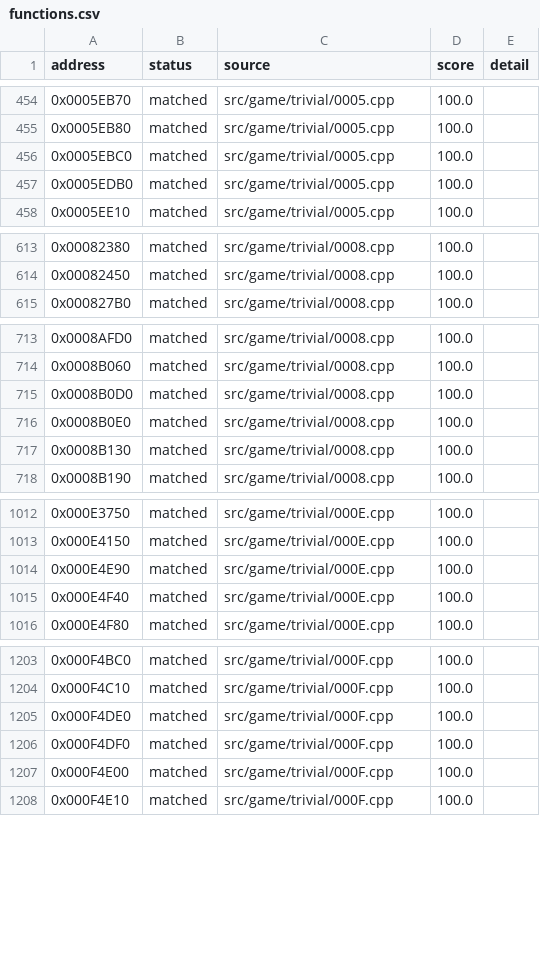
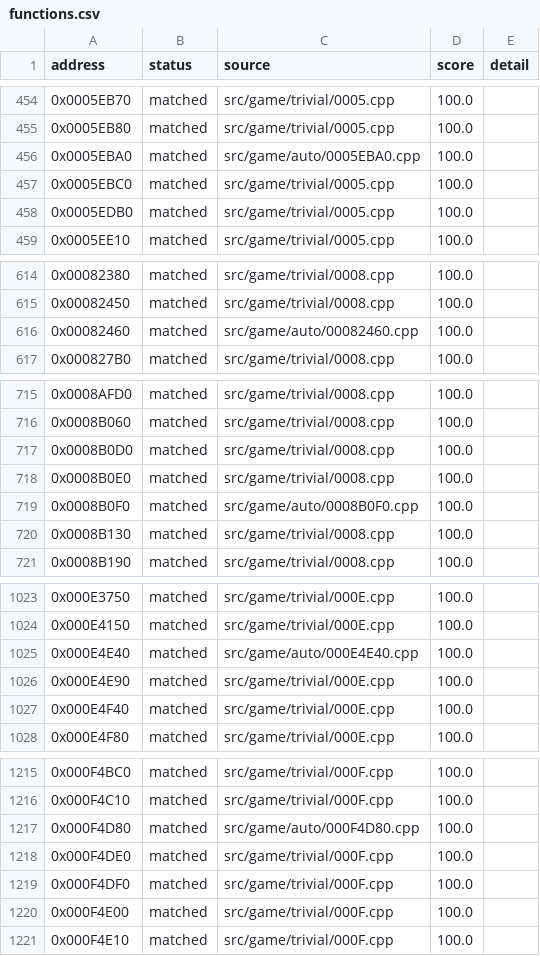
Before and after one commit to julian-perge/bustin-out-recomp, a CSV file: config/functions.csv, drawn as a sheet; only a part is shown, gaps mark what is left out; the diff covers the shown part only; the diff names each change by its address in the sheet, - before the commit and + after, or states it on an @@ line.

Commit message:
match: 19 of 20 functions of night batch 6, park 0x0010BBE0

```diff
--- a/config/functions.csv
+++ b/config/functions.csv
+row 456: 0x0005EBA0 | matched | src/game/auto/0005EBA0.cpp | 100.0
+row 616: 0x00082460 | matched | src/game/auto/00082460.cpp | 100.0
+row 719: 0x0008B0F0 | matched | src/game/auto/0008B0F0.cpp | 100.0
+row 1025: 0x000E4E40 | matched | src/game/auto/000E4E40.cpp | 100.0
+row 1217: 0x000F4D80 | matched | src/game/auto/000F4D80.cpp | 100.0
```
Also changed, not shown: 15 added rows elsewhere in this file, 20 other files.
